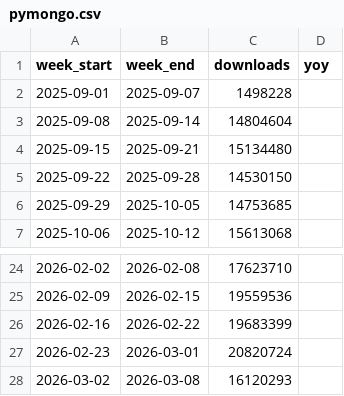
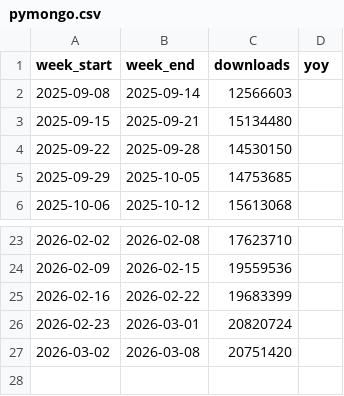
Before and after one commit to eugene777-debug/mongo-download-stats, a CSV file: data/pymongo.csv, drawn as a sheet; only a part is shown, gaps mark what is left out.

```diff
--- a/data/pymongo.csv
+++ b/data/pymongo.csv
@@ -1,4 +1,3 @@
 week_start,week_end,downloads,yoy
-2025-09-01,2025-09-07,1498228,
-2025-09-08,2025-09-14,14804604,
+2025-09-08,2025-09-14,12566603,
 2025-09-15,2025-09-21,15134480,
@@ -27,2 +26,2 @@ week_start,week_end,downloads,yoy
 2026-02-23,2026-03-01,20820724,
-2026-03-02,2026-03-08,16120293,
+2026-03-02,2026-03-08,20751420,
```
Also changed, not shown: data/mongodb.csv, 1 other file.
